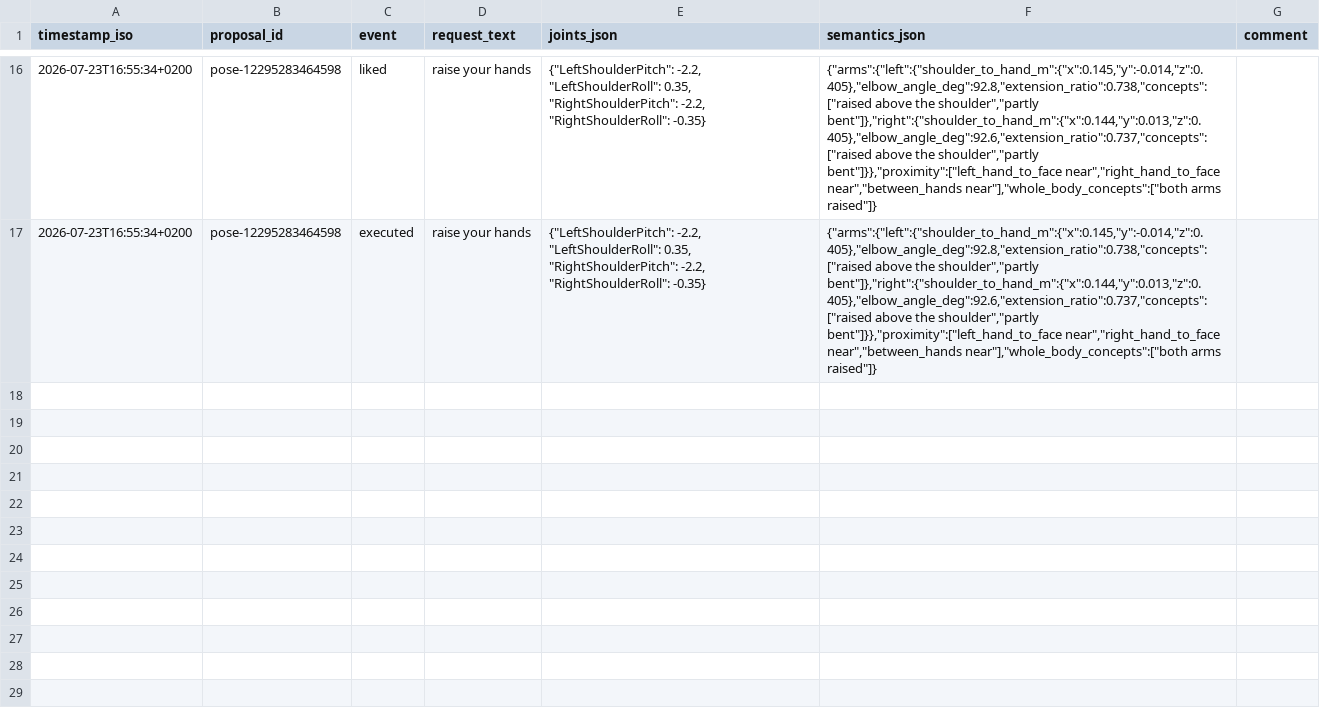
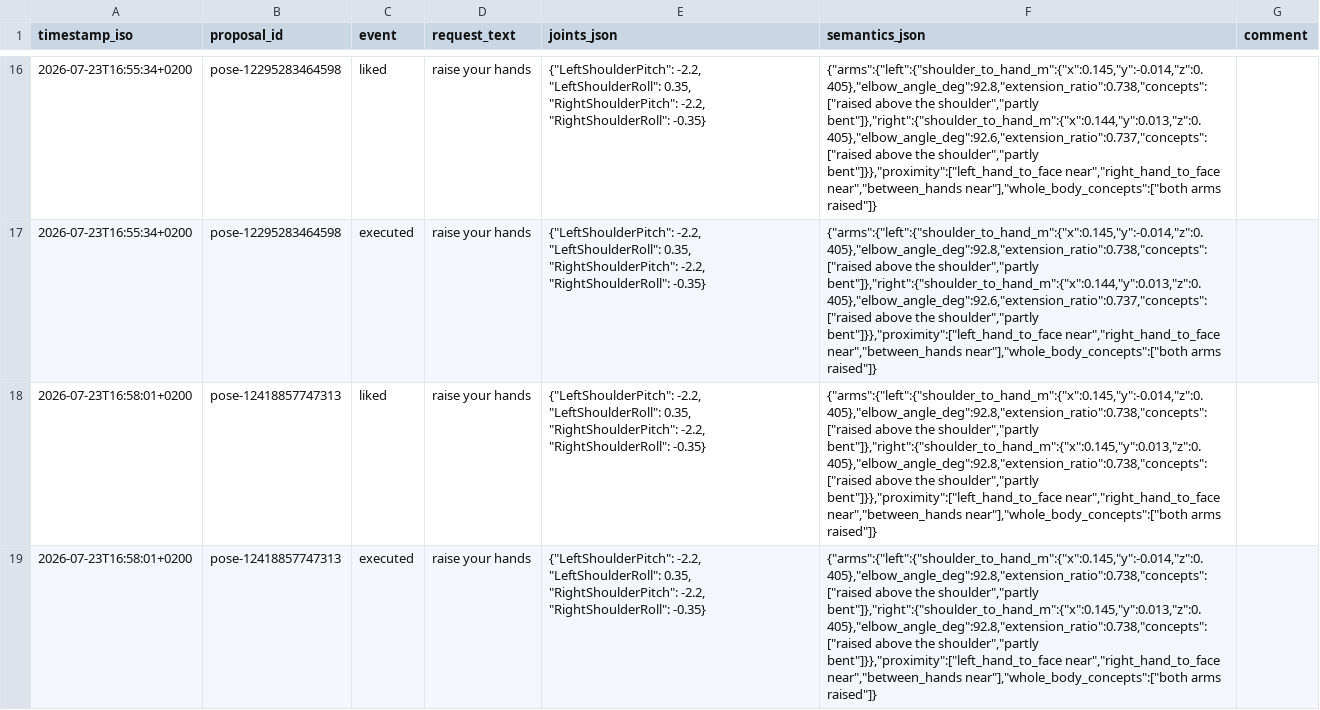
Before and after one commit to cemalhekim/humanoid-robot-gui, a CSV file: data/pose_feedback.csv, drawn as a sheet; only a part is shown, gaps mark what is left out; the diff names each change by its address in the sheet, - before the commit and + after, or states it on an @@ line.

Commit message:
Pose feedback data update (auto-sync from robot)

```diff
--- a/data/pose_feedback.csv
+++ b/data/pose_feedback.csv
+row 18: 2026-07-23T16:58:01+0200 | pose-12418857747313 | liked | raise your hands | {"LeftShoulderPitch": -2.2, "LeftShoulderRoll": 0.35, "RightShoulderPitch": -2.2, "RightShoulderRoll": -0.35} | {"arms":{"left":{"shoulder_to_hand_m":{"x":0.145,"y":-0.014,"z":0.405},"elbow_angle_deg":92.8,"extension_ratio":0.738,"concepts":["raised above the shoulder","partly bent"]},"right":{"shoulder_to_hand_m":{"x":0.145,"y":0.013,"z":0.405},"elbow_angle_deg":92.8,"extension_ratio":0.738,"concepts":["raised above the shoulder","partly bent"]}},"proximity":["left_hand_to_face near","right_hand_to_face near","between_hands near"],"whole_body_concepts":["both arms raised"]}
+row 19: 2026-07-23T16:58:01+0200 | pose-12418857747313 | executed | raise your hands | {"LeftShoulderPitch": -2.2, "LeftShoulderRoll": 0.35, "RightShoulderPitch": -2.2, "RightShoulderRoll": -0.35} | {"arms":{"left":{"shoulder_to_hand_m":{"x":0.145,"y":-0.014,"z":0.405},"elbow_angle_deg":92.8,"extension_ratio":0.738,"concepts":["raised above the shoulder","partly bent"]},"right":{"shoulder_to_hand_m":{"x":0.145,"y":0.013,"z":0.405},"elbow_angle_deg":92.8,"extension_ratio":0.738,"concepts":["raised above the shoulder","partly bent"]}},"proximity":["left_hand_to_face near","right_hand_to_face near","between_hands near"],"whole_body_concepts":["both arms raised"]}
```
